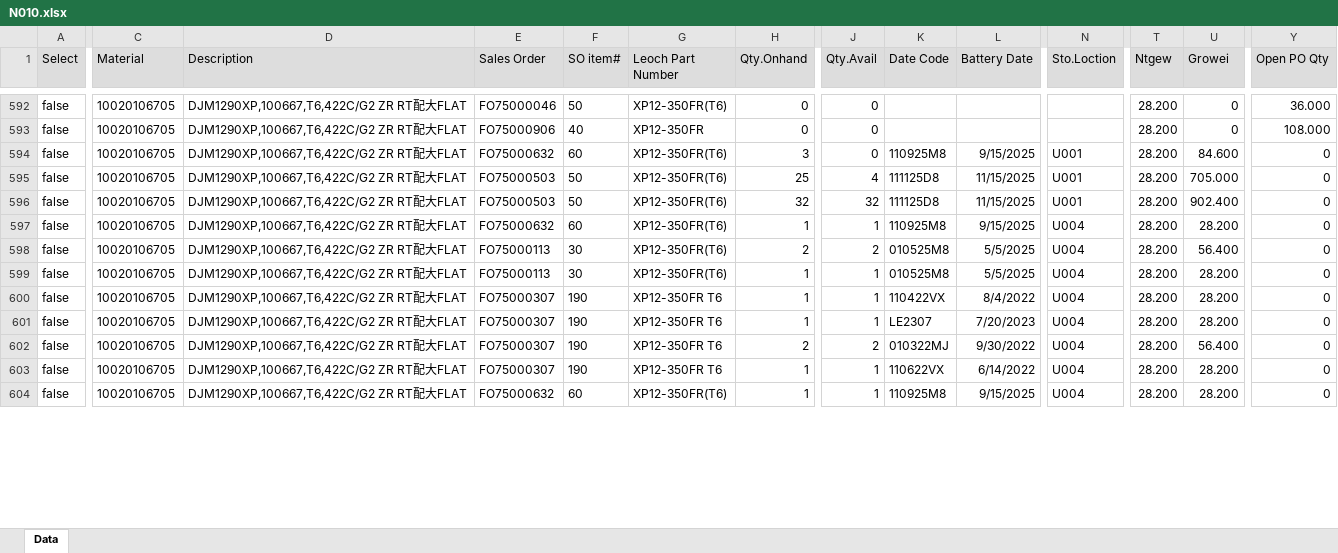
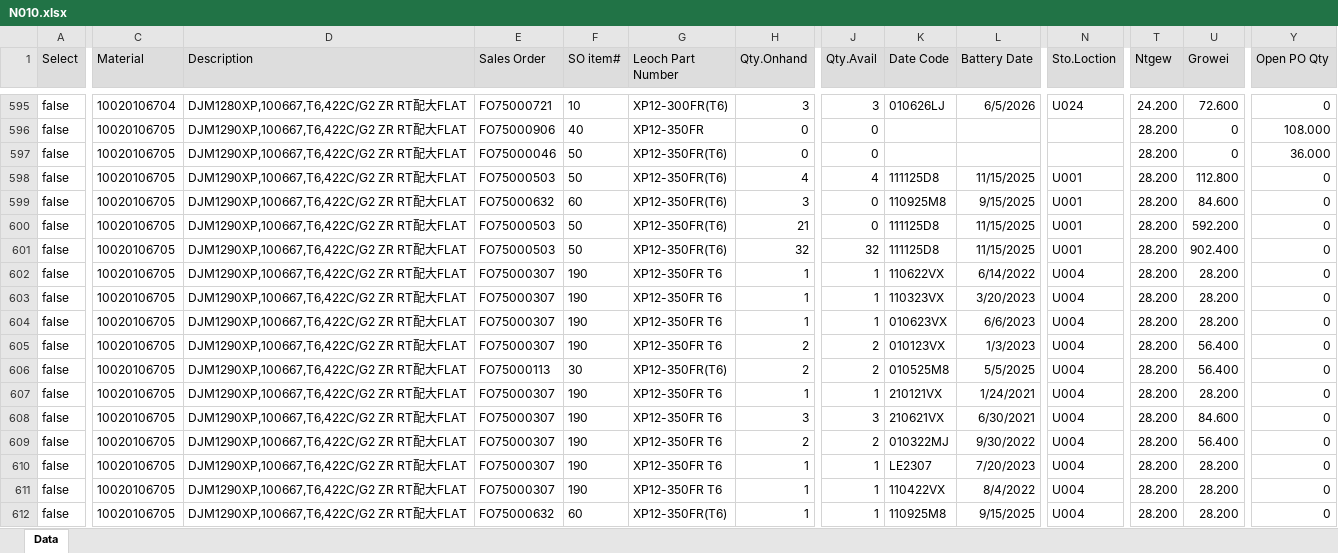
Before and after one commit to LeochBattery/Leoch-Inventory, an Excel workbook: N010.xlsx, sheet Data, drawn as a sheet; only a part is shown, gaps mark what is left out; values as stored, in another font and other column widths than the file's, no borders; addresses are those after the commit; rows hold the shown columns only; the diff covers the shown part only; the diff names each change by its address in the sheet, - before the commit and + after, or states it on an @@ line.

```diff
--- a/N010.xlsx (sheet Data)
+++ b/N010.xlsx (sheet Data)
-C595 (Material): 10020106705
+C595 (Material): 10020106704
-D595 (Description): DJM1290XP,100667,T6,422C/G2 ZR RT配大FLAT
+D595 (Description): DJM1280XP,100667,T6,422C/G2 ZR RT配大FLAT
-E595 (Sales Order): FO75000046
+E595 (Sales Order): FO75000721
-F595 (SO item#): 50
+F595 (SO item#): 10
-G595 (Leoch Part Number): XP12-350FR(T6)
+G595 (Leoch Part Number): XP12-300FR(T6)
-H595 (Qty.Onhand): 0
+H595 (Qty.Onhand): 3
-J595 (Qty.Avail): 0
+J595 (Qty.Avail): 3
-K595 (Date Code): (empty)
+K595 (Date Code): 010626LJ
-L595 (Battery Date): (empty)
+L595 (Battery Date): 6/5/2026
-N595 (Sto.Loction): (empty)
+N595 (Sto.Loction): U024
-T595 (Ntgew): 28.200
+T595 (Ntgew): 24.200
-U595 (Growei): 0
+U595 (Growei): 72.600
-Y595 (Open PO Qty): 36.000
+Y595 (Open PO Qty): 0
+row 597: false | 10020106705 | DJM1290XP,100667,T6,422C/G2 ZR RT配大FLAT | FO75000046 | 50 | XP12-350FR(T6) | 0 | 0 |  |  |  | 28.200 | 0 | 36.000
+row 598: false | 10020106705 | DJM1290XP,100667,T6,422C/G2 ZR RT配大FLAT | FO75000503 | 50 | XP12-350FR(T6) | 4 | 4 | 111125D8 | 11/15/2025 | U001 | 28.200 | 112.800 | 0
-H600 (Qty.Onhand): 25
+H600 (Qty.Onhand): 21
-J600 (Qty.Avail): 4
+J600 (Qty.Avail): 0
-U600 (Growei): 705.000
+U600 (Growei): 592.200
@@ row 597 moved to row 613: false @@
@@ row 603 moved to row 602: false @@
@@ row 609 moved to row 603: false @@
@@ row 608 moved to row 604: false @@
@@ row 607 moved to row 605: false @@
@@ row 599 moved to row 614: false @@
@@ row 606 moved to row 607: false @@
@@ row 605 moved to row 608: false @@
@@ row 601 moved to row 610: false @@
@@ row 600 moved to row 611: false @@
```
Also changed, not shown: 20 added rows, 16 removed rows, 733 moved rows and 174 edited cells elsewhere in this sheet.
